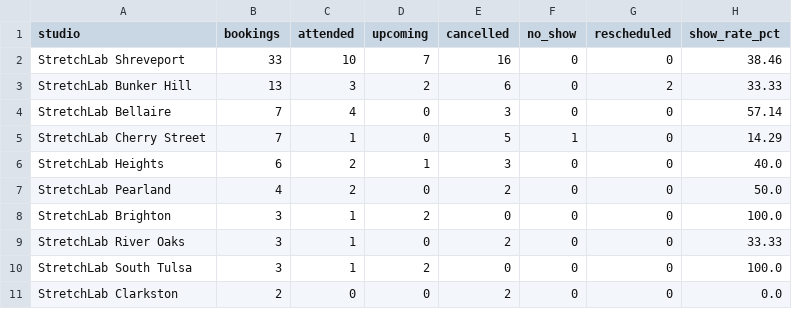
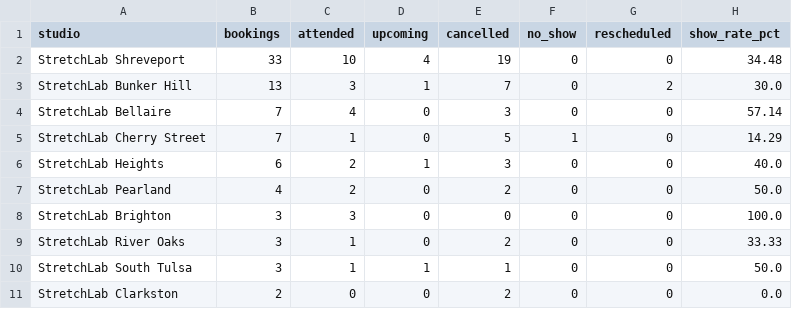
Before and after one commit to thamsanqakekana-tech/stretchlab-dashboard, a CSV file: dashboard/dist/data/phiwe_by_studio.csv, drawn as a sheet.

```diff
--- a/dashboard/dist/data/phiwe_by_studio.csv
+++ b/dashboard/dist/data/phiwe_by_studio.csv
@@ -1,4 +1,4 @@
 studio,bookings,attended,upcoming,cancelled,no_show,rescheduled,show_rate_pct
-StretchLab Shreveport,33,10,7,16,0,0,38.46
-StretchLab Bunker Hill,13,3,2,6,0,2,33.33
+StretchLab Shreveport,33,10,4,19,0,0,34.48
+StretchLab Bunker Hill,13,3,1,7,0,2,30.0
 StretchLab Bellaire,7,4,0,3,0,0,57.14
@@ -7,5 +7,5 @@ StretchLab Heights,6,2,1,3,0,0,40.0
 StretchLab Pearland,4,2,0,2,0,0,50.0
-StretchLab Brighton,3,1,2,0,0,0,100.0
+StretchLab Brighton,3,3,0,0,0,0,100.0
 StretchLab River Oaks,3,1,0,2,0,0,33.33
-StretchLab South Tulsa,3,1,2,0,0,0,100.0
+StretchLab South Tulsa,3,1,1,1,0,0,50.0
 StretchLab Clarkston,2,0,0,2,0,0,0.0
```
Also changed, not shown: dashboard/dist/data/phiwe_call_timing.csv, dashboard/public/data/phiwe_by_area_code.csv, 16 other files.
